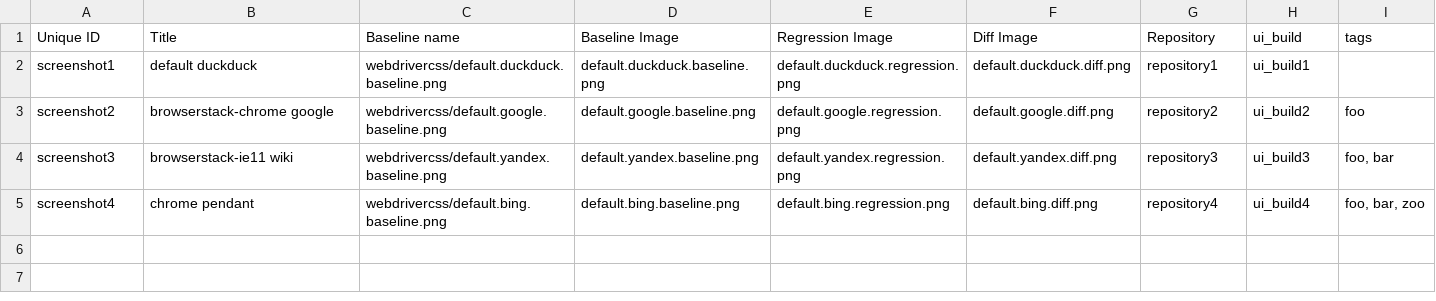
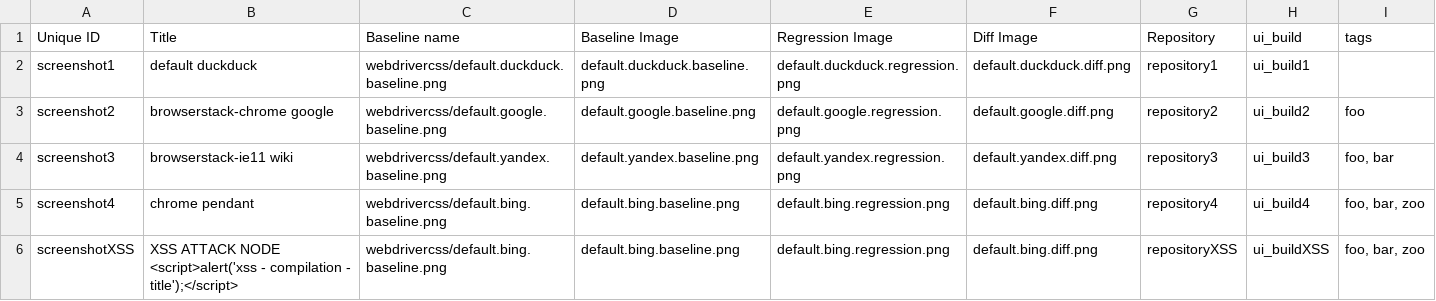
Before and after one commit to shoov/shoov, a CSV file: shoov/modules/custom/shoov_migrate/csv/node/screenshot.csv, drawn as a sheet.

```diff
--- a/shoov/modules/custom/shoov_migrate/csv/node/screenshot.csv
+++ b/shoov/modules/custom/shoov_migrate/csv/node/screenshot.csv
@@ -5 +5,2 @@ screenshot3,"browserstack-ie11 wiki",webdrivercss/default.yandex.baseline.png,de
 screenshot4,"chrome pendant",webdrivercss/default.bing.baseline.png,default.bing.baseline.png,default.bing.regression.png,default.bing.diff.png,repository4,ui_build4, "foo, bar, zoo"
+screenshotXSS,"XSS ATTACK NODE <script>alert('xss - compilation - title');</script>",webdrivercss/default.bing.baseline.png,default.bing.baseline.png,default.bing.regression.png,default.bing.diff.png,repositoryXSS,ui_buildXSS, "foo, bar, zoo"
```
Also changed, not shown: shoov/modules/custom/shoov_migrate/csv/message/msg_ci_build.csv, shoov/modules/custom/shoov_migrate/csv/node/ci_build.csv, 4 other files.
